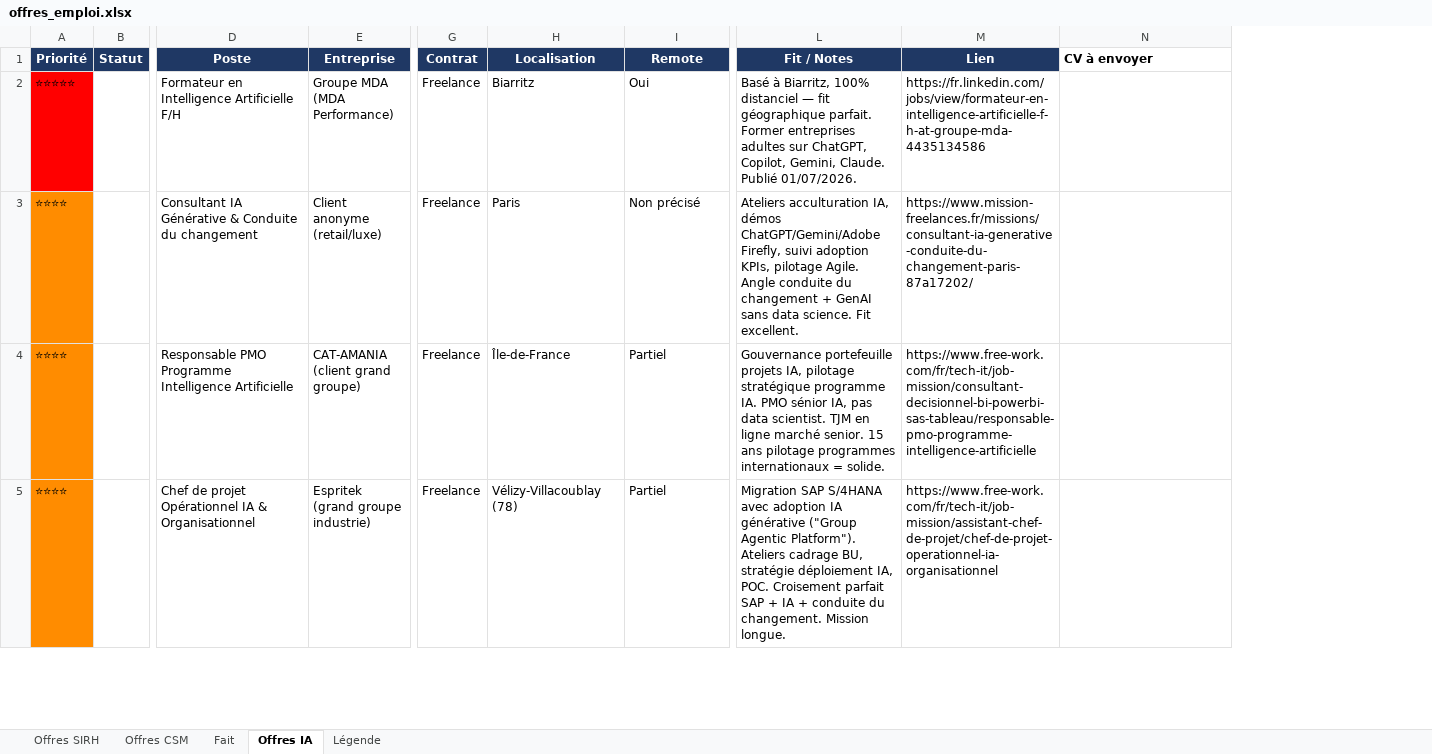
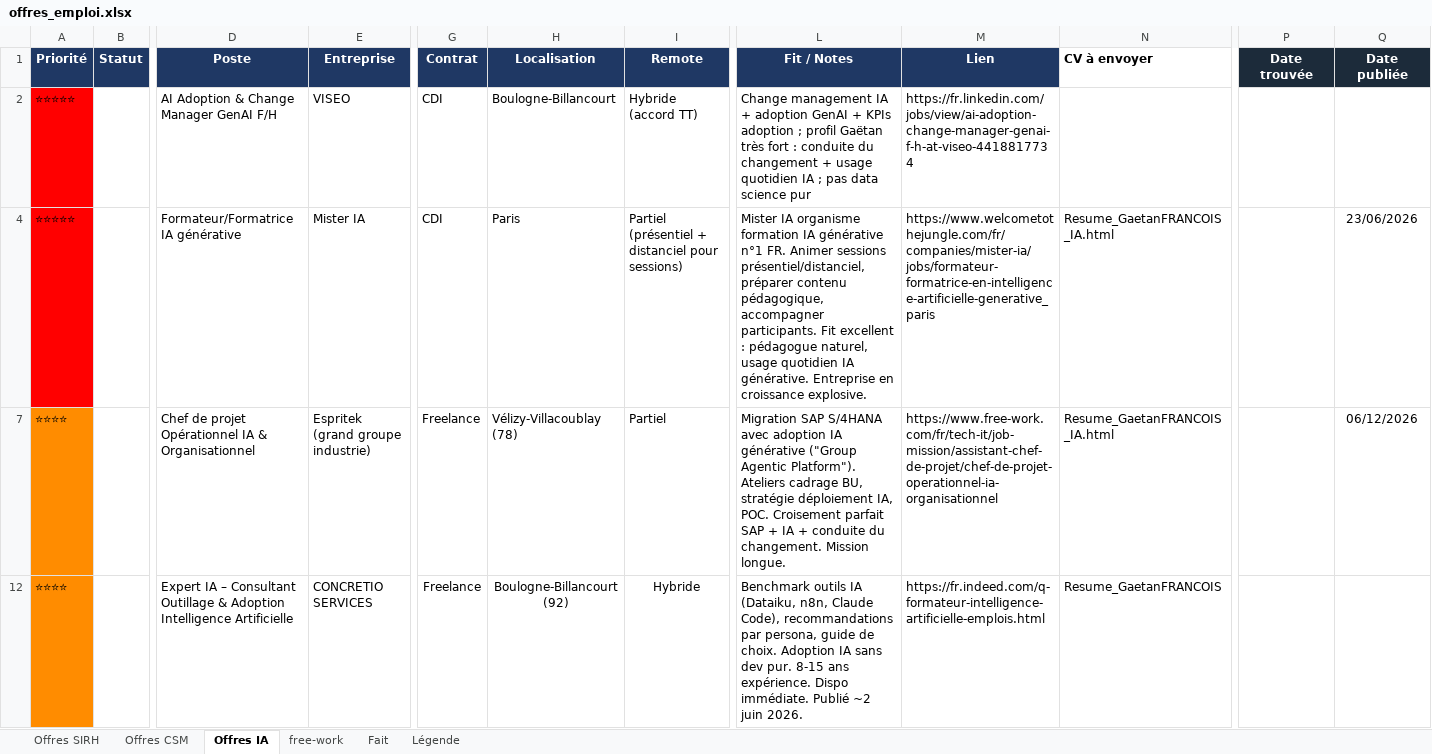
Before and after one commit to MisterZogs/recherche-taf, an Excel workbook: offres_emploi.xlsx, sheet Offres IA, drawn as a sheet; only a part is shown, gaps mark what is left out; values as stored, in another font and other column widths than the file's, no borders; removed rows and columns are numbered as before the commit, all else as after; rows hold the shown columns only; the diff covers the shown part only; the diff names each change by its address in the sheet, - before the commit and + after, or states it on an @@ line.

```diff
--- a/offres_emploi.xlsx (sheet Offres IA)
+++ b/offres_emploi.xlsx (sheet Offres IA)
+sheet tab: free-work
@@ sheet tab order changed: Offres SIRH | Offres CSM | Offres IA | free-work | Fait | Légende @@
+column P (Date trouvée), empty
+column Q (Date publiée), row 7: 06/12/2026
-D2 (Poste): Formateur en Intelligence Artificielle F/H
+D2 (Poste): AI Adoption & Change Manager GenAI F/H
-E2 (Entreprise): Groupe MDA (MDA Performance)
+E2 (Entreprise): VISEO
-G2 (Contrat): Freelance
+G2 (Contrat): CDI
-H2 (Localisation): Biarritz
+H2 (Localisation): Boulogne-Billancourt
-I2 (Remote): Oui
+I2 (Remote): Hybride (accord TT)
-L2 (Fit / Notes): Basé à Biarritz, 100% distanciel — fit géographique parfait. Former entreprises adultes sur ChatGPT, Copilot, Gemini, Claude. Publié 01/07/2026.
+L2 (Fit / Notes): Change management IA + adoption GenAI + KPIs adoption ; profil Gaëtan très fort : conduite du changement + usage quotidien IA ; pas data science pur
-M2 (Lien): https://fr.linkedin.com/jobs/view/formateur-en-intelligence-artificielle-f-h-at-groupe-mda-4435134586
+M2 (Lien): https://fr.linkedin.com/jobs/view/ai-adoption-change-manager-genai-f-h-at-viseo-4418817734
-row 3: ⭐⭐⭐⭐ |  | Consultant IA Générative & Conduite du changement | Client anonyme (retail/luxe) | Freelance | Paris | Non précisé | Ateliers acculturation IA, démos ChatGPT/Gemini/Adobe Firefly, suivi adoption KPIs, pilotage Agile. Angle conduite du changement + GenAI sans data science. Fit excellent. | https://www.mission-freelances.fr/missions/consultant-ia-generative-conduite-du-changement-paris-87a17202/
-row 4: ⭐⭐⭐⭐ |  | Responsable PMO Programme Intelligence Artificielle | CAT-AMANIA (client grand groupe) | Freelance | Île-de-France | Partiel | Gouvernance portefeuille projets IA, pilotage stratégique programme IA. PMO sénior IA, pas data scientist. TJM en ligne marché senior. 15 ans pilotage programmes internationaux = solide. | https://www.free-work.com/fr/tech-it/job-mission/consultant-decisionnel-bi-powerbi-sas-tableau/responsable-pmo-programme-intelligence-artificielle
+row 4: ⭐⭐⭐⭐⭐ |  | Formateur/Formatrice IA générative | Mister IA | CDI | Paris | Partiel (présentiel + distanciel pour sessions) | Mister IA organisme formation IA générative n°1 FR. Animer sessions présentiel/distanciel, préparer contenu pédagogique, accompagner participants. Fit excellent : pédagogue naturel, usage quotidien IA générative. Entreprise en croissance explosive. | https://www.welcometothejungle.com/fr/companies/mister-ia/jobs/formateur-formatrice-en-intelligence-artificielle-generative_paris | Resume_GaetanFRANCOIS_IA.html |  | 23/06/2026
-N7 (CV à envoyer): (empty)
+N7 (CV à envoyer): Resume_GaetanFRANCOIS_IA.html
+row 12: ⭐⭐⭐⭐ |  | Expert IA – Consultant Outillage & Adoption Intelligence Artificielle | CONCRETIO SERVICES | Freelance | Boulogne-Billancourt (92) | Hybride | Benchmark outils IA (Dataiku, n8n, Claude Code), recommandations par persona, guide de choix. Adoption IA sans dev pur. 8-15 ans expérience. Dispo immédiate. Publié ~2 juin 2026. | https://fr.indeed.com/q-formateur-intelligence-artificielle-emplois.html | Resume_GaetanFRANCOIS
```
Also changed, not shown: 36 added rows, 26 edited cells and cell formats elsewhere in this sheet, sheet Offres SIRH, sheet Offres CSM, sheet Fait, sheet Légende, hidden cells.
